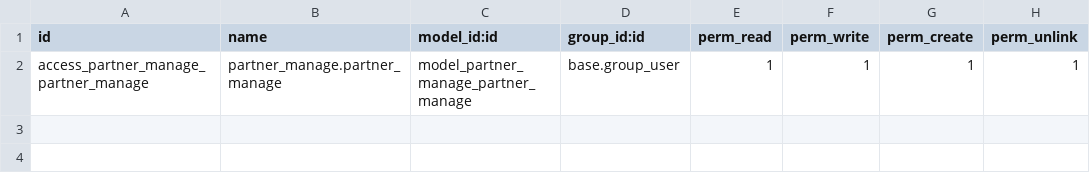
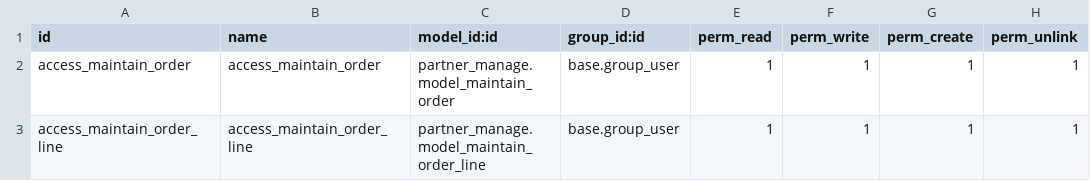
Before and after one commit to NIGangJun/auto_car_scm, a CSV file: my_addons/partner_manage/security/ir.model.access.csv, drawn as a sheet.

```diff
--- a/my_addons/partner_manage/security/ir.model.access.csv
+++ b/my_addons/partner_manage/security/ir.model.access.csv
@@ -1,2 +1,3 @@
 id,name,model_id:id,group_id:id,perm_read,perm_write,perm_create,perm_unlink
-access_partner_manage_partner_manage,partner_manage.partner_manage,model_partner_manage_partner_manage,base.group_user,1,1,1,1
+access_maintain_order,access_maintain_order,partner_manage.model_maintain_order,base.group_user,1,1,1,1
+access_maintain_order_line,access_maintain_order_line,partner_manage.model_maintain_order_line,base.group_user,1,1,1,1
```
Also changed, not shown: 4 other files.
